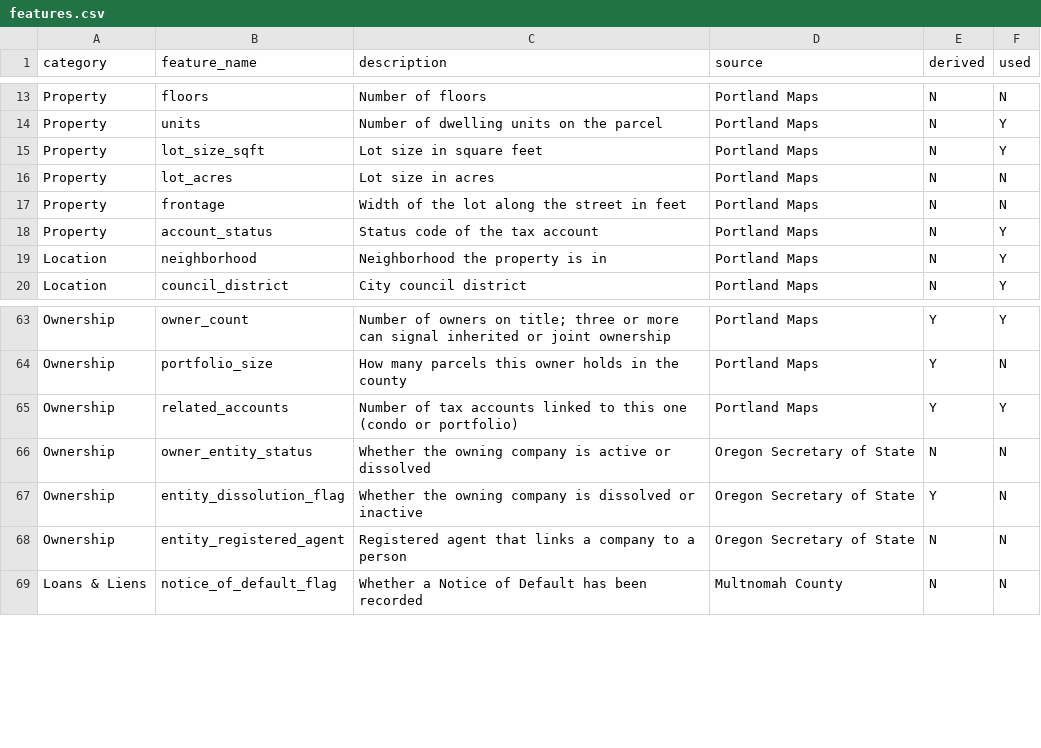
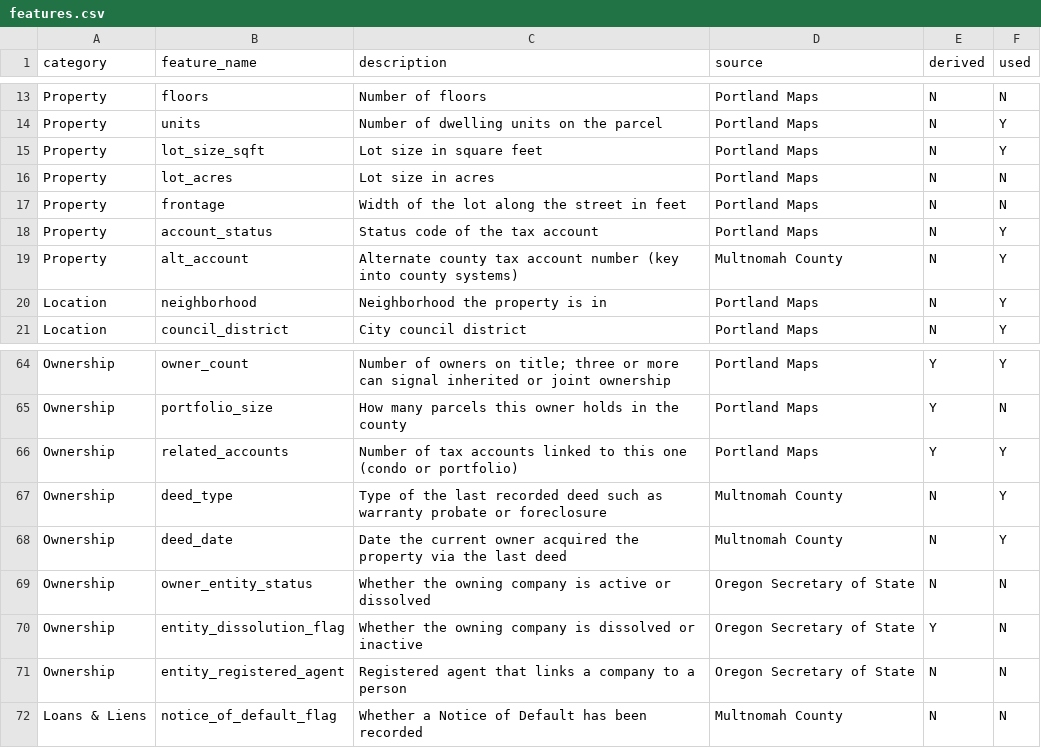
Before and after one commit to DanielPearl/default-predictor, a CSV file: features.csv, drawn as a sheet; only a part is shown, gaps mark what is left out.

```diff
--- a/features.csv
+++ b/features.csv
@@ -18,2 +18,3 @@ Property,frontage,Width of the lot along the street in feet,Portland Maps,N,N
 Property,account_status,Status code of the tax account,Portland Maps,N,Y
+Property,alt_account,Alternate county tax account number (key into county systems),Multnomah County,N,Y
 Location,neighborhood,Neighborhood the property is in,Portland Maps,N,Y
@@ -65,2 +66,4 @@ Ownership,portfolio_size,How many parcels this owner holds in the county,Portlan
 Ownership,related_accounts,Number of tax accounts linked to this one (condo or portfolio),Portland Maps,Y,Y
+Ownership,deed_type,Type of the last recorded deed such as warranty probate or foreclosure,Multnomah County,N,Y
+Ownership,deed_date,Date the current owner acquired the property via the last deed,Multnomah County,N,Y
 Ownership,owner_entity_status,Whether the owning company is active or dissolved,Oregon Secretary of State,N,N
```
Also changed, not shown: 3 other files.
